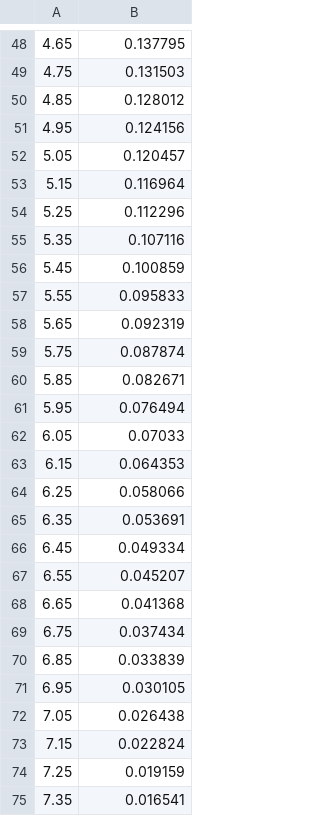
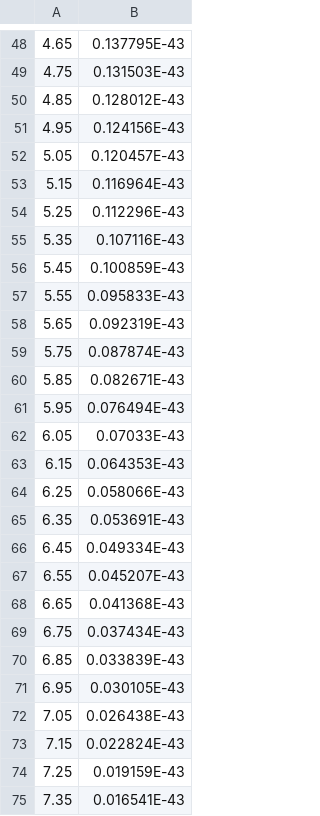
Before and after one commit to CNFLUX/conflux, a CSV file: data/neutrinoDB/REACTOR_FLUX_RENO.csv, drawn as a sheet; only a part is shown, gaps mark what is left out; the diff covers the shown part only.

```diff
--- a/data/neutrinoDB/REACTOR_FLUX_RENO.csv
+++ b/data/neutrinoDB/REACTOR_FLUX_RENO.csv
@@ -48,28 +48,28 @@
-4.65,0.137795
-4.75,0.131503
-4.85,0.128012
-4.95,0.124156
-5.05,0.120457
-5.15,0.116964
-5.25,0.112296
-5.35,0.107116
-5.45,0.100859
-5.55,0.095833
-5.65,0.092319
-5.75,0.087874
-5.85,0.082671
-5.95,0.076494
-6.05,0.07033
-6.15,0.064353
-6.25,0.058066
-6.35,0.053691
-6.45,0.049334
-6.55,0.045207
-6.65,0.041368
-6.75,0.037434
-6.85,0.033839
-6.95,0.030105
-7.05,0.026438
-7.15,0.022824
-7.25,0.019159
-7.35,0.016541
+4.65,0.137795E-43
+4.75,0.131503E-43
+4.85,0.128012E-43
+4.95,0.124156E-43
+5.05,0.120457E-43
+5.15,0.116964E-43
+5.25,0.112296E-43
+5.35,0.107116E-43
+5.45,0.100859E-43
+5.55,0.095833E-43
+5.65,0.092319E-43
+5.75,0.087874E-43
+5.85,0.082671E-43
+5.95,0.076494E-43
+6.05,0.07033E-43
+6.15,0.064353E-43
+6.25,0.058066E-43
+6.35,0.053691E-43
+6.45,0.049334E-43
+6.55,0.045207E-43
+6.65,0.041368E-43
+6.75,0.037434E-43
+6.85,0.033839E-43
+6.95,0.030105E-43
+7.05,0.026438E-43
+7.15,0.022824E-43
+7.25,0.019159E-43
+7.35,0.016541E-43
```
Also changed, not shown: 1 added row, 1 removed row and 40 edited cells elsewhere in this file, data/neutrinoDB/Pu239_FLUX_DYB.csv, data/neutrinoDB/REACTOR_FLUX_DYB.csv, 9 other files.
